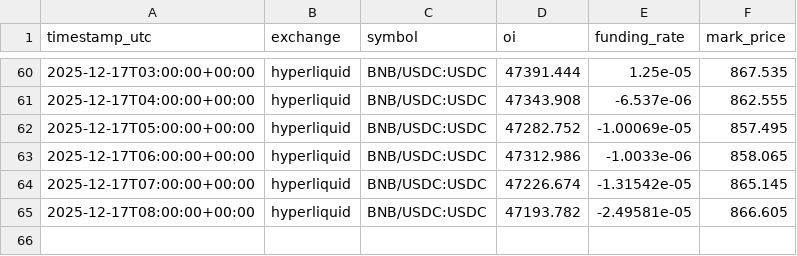
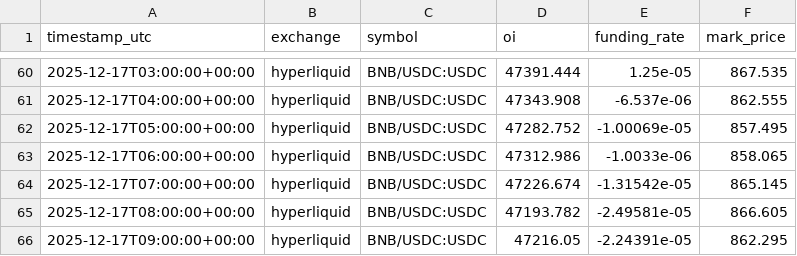
Before and after one commit to sunsiyuan/trade-signal-bot, a CSV file: data/oi_history/hyperliquid__BNB_USDC_USDC.csv, drawn as a sheet; only a part is shown, gaps mark what is left out.

```diff
--- a/data/oi_history/hyperliquid__BNB_USDC_USDC.csv
+++ b/data/oi_history/hyperliquid__BNB_USDC_USDC.csv
@@ -65 +65,2 @@ timestamp_utc,exchange,symbol,oi,funding_rate,mark_price
 2025-12-17T08:00:00+00:00,hyperliquid,BNB/USDC:USDC,47193.782,-2.49581e-05,866.605
+2025-12-17T09:00:00+00:00,hyperliquid,BNB/USDC:USDC,47216.05,-2.24391e-05,862.295
```
Also changed, not shown: data/oi_history/hyperliquid__BTC_USDC_USDC.csv, data/oi_history/hyperliquid__ETH_USDC_USDC.csv, 4 other files.
